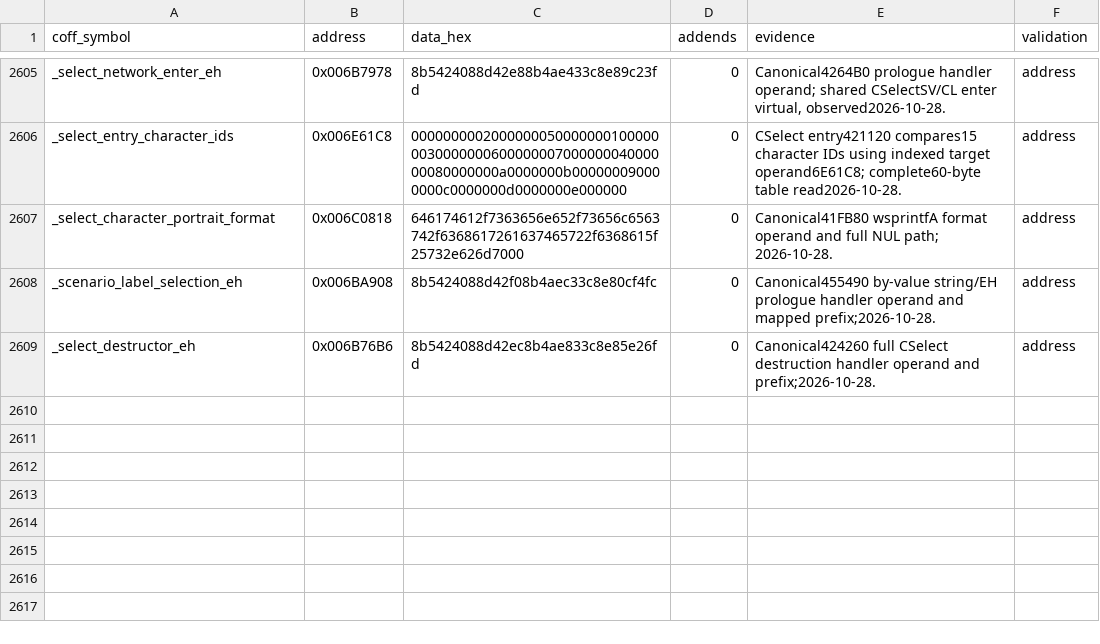
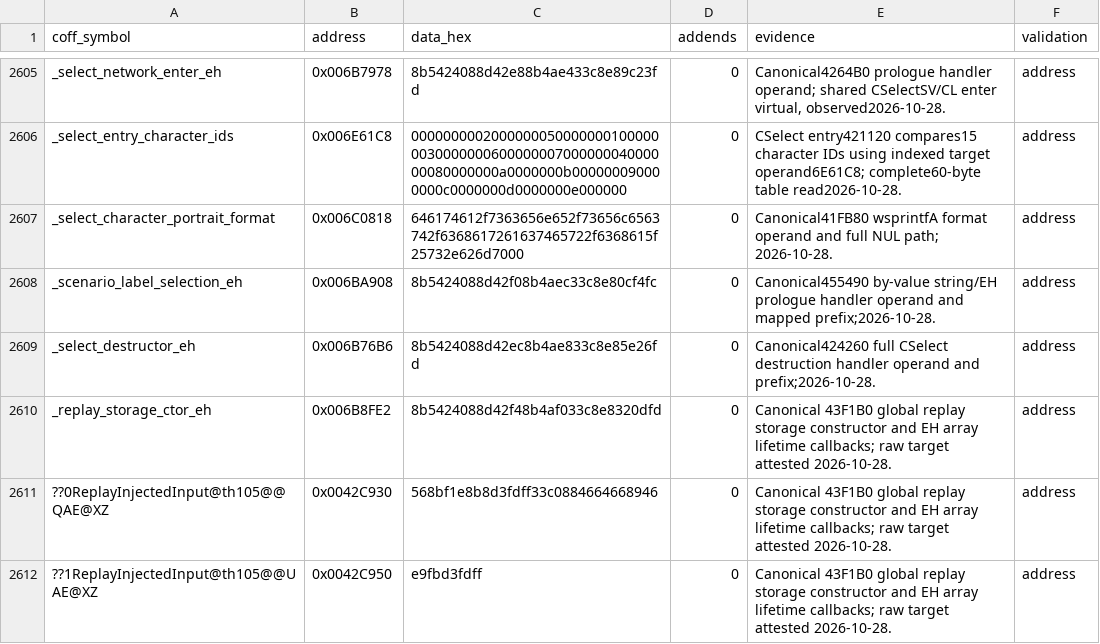
Before and after one commit to N0zoM1z0/th105, a CSV file: config/reccmp-relocations.csv, drawn as a sheet; only a part is shown, gaps mark what is left out.

Commit message:
gpt-6.1-sol: match replay storage construction
Co-authored-by: gensokyo-dev <342580529+gensokyo-dev@users.noreply.github.com>

```diff
--- a/config/reccmp-relocations.csv
+++ b/config/reccmp-relocations.csv
@@ -2609 +2609,4 @@ _scenario_label_selection_eh,0x006BA908,8b5424088d42f08b4aec33c8e80cf4fc,0,Canon
 _select_destructor_eh,0x006B76B6,8b5424088d42ec8b4ae833c8e85e26fd,0,Canonical424260 full CSelect destruction handler operand and prefix;2026-10-28.,address
+_replay_storage_ctor_eh,0x006B8FE2,8b5424088d42f48b4af033c8e8320dfd,0,Canonical 43F1B0 global replay storage constructor and EH array lifetime callbacks; raw target attested 2026-10-28.,address
+??0ReplayInjectedInput@th105@@QAE@XZ,0x0042C930,568bf1e8b8d3fdff33c0884664668946,0,Canonical 43F1B0 global replay storage constructor and EH array lifetime callbacks; raw target attested 2026-10-28.,address
+??1ReplayInjectedInput@th105@@UAE@XZ,0x0042C950,e9fbd3fdff,0,Canonical 43F1B0 global replay storage constructor and EH array lifetime callbacks; raw target attested 2026-10-28.,address
```
Also changed, not shown: config/function-origins.csv, config/implemented.csv, 9 other files.
